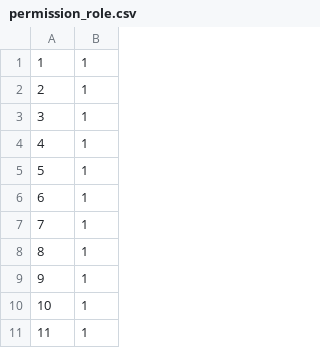
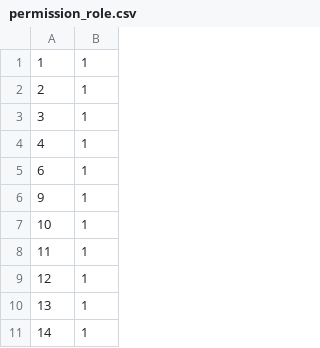
Before and after one commit to deeKodar/tpas, a CSV file: public/master/permission_role.csv, drawn as a sheet; only a part is shown; the shorter side is filled out with more unchanged rows.

```diff
--- a/public/master/permission_role.csv
+++ b/public/master/permission_role.csv
@@ -4,6 +4,3 @@
 4,1
-5,1
 6,1
-7,1
-8,1
 9,1
```
Also changed, not shown: 30 other files.
